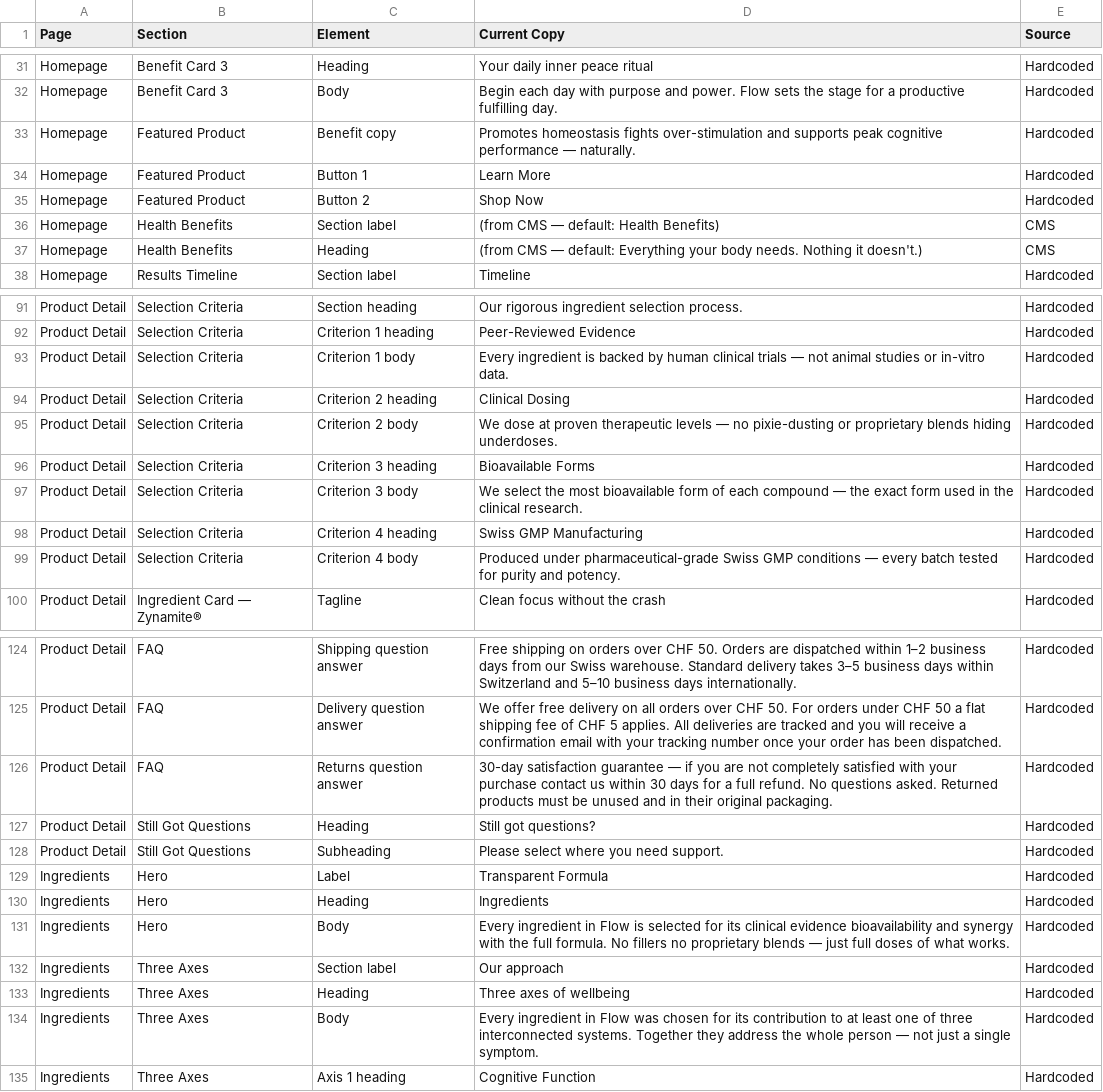
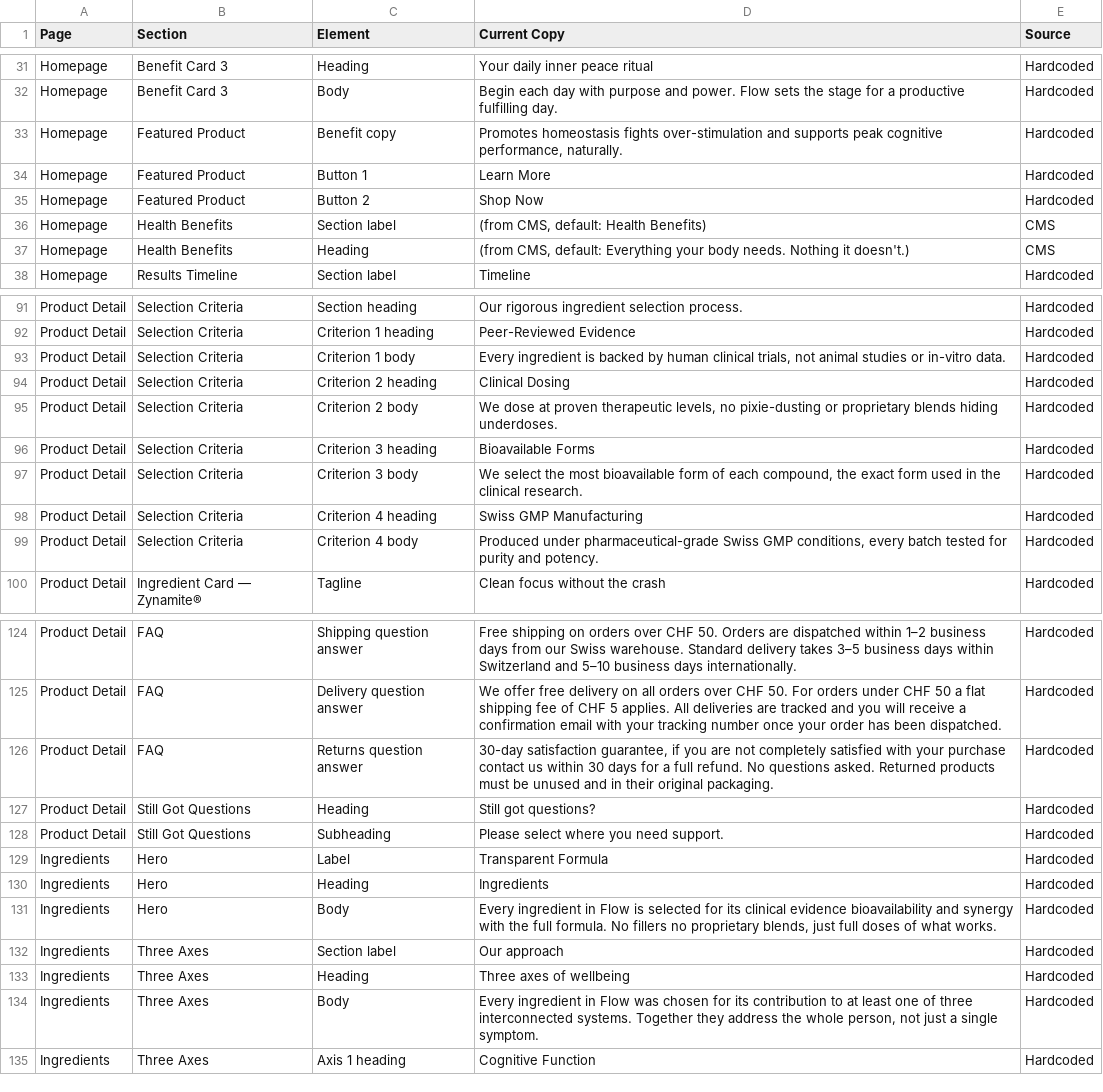
Before and after one commit to adrienmassonnet/FlowHealth, a CSV file: content_map.csv, drawn as a sheet; only a part is shown, gaps mark what is left out; the diff covers the shown part only.

```diff
--- a/content_map.csv
+++ b/content_map.csv
@@ -32,7 +32,7 @@ Homepage,Benefit Card 3,Heading,Your daily inner peace ritual,Hardcoded
 Homepage,Benefit Card 3,Body,Begin each day with purpose and power. Flow sets the stage for a productive fulfilling day.,Hardcoded
-Homepage,Featured Product,Benefit copy,Promotes homeostasis fights over-stimulation and supports peak cognitive performance — naturally.,Hardcoded
+Homepage,Featured Product,Benefit copy,"Promotes homeostasis fights over-stimulation and supports peak cognitive performance, naturally.",Hardcoded
 Homepage,Featured Product,Button 1,Learn More,Hardcoded
 Homepage,Featured Product,Button 2,Shop Now,Hardcoded
-Homepage,Health Benefits,Section label,(from CMS — default: Health Benefits),CMS
-Homepage,Health Benefits,Heading,(from CMS — default: Everything your body needs. Nothing it doesn't.),CMS
+Homepage,Health Benefits,Section label,"(from CMS, default: Health Benefits)",CMS
+Homepage,Health Benefits,Heading,"(from CMS, default: Everything your body needs. Nothing it doesn't.)",CMS
 Homepage,Results Timeline,Section label,Timeline,Hardcoded
@@ -92,9 +92,9 @@ Product Detail,Selection Criteria,Section heading,Our rigorous ingredient select
 Product Detail,Selection Criteria,Criterion 1 heading,Peer-Reviewed Evidence,Hardcoded
-Product Detail,Selection Criteria,Criterion 1 body,Every ingredient is backed by human clinical trials — not animal studies or in-vitro data.,Hardcoded
+Product Detail,Selection Criteria,Criterion 1 body,"Every ingredient is backed by human clinical trials, not animal studies or in-vitro data.",Hardcoded
 Product Detail,Selection Criteria,Criterion 2 heading,Clinical Dosing,Hardcoded
-Product Detail,Selection Criteria,Criterion 2 body,We dose at proven therapeutic levels — no pixie-dusting or proprietary blends hiding underdoses.,Hardcoded
+Product Detail,Selection Criteria,Criterion 2 body,"We dose at proven therapeutic levels, no pixie-dusting or proprietary blends hiding underdoses.",Hardcoded
 Product Detail,Selection Criteria,Criterion 3 heading,Bioavailable Forms,Hardcoded
-Product Detail,Selection Criteria,Criterion 3 body,We select the most bioavailable form of each compound — the exact form used in the clinical research.,Hardcoded
+Product Detail,Selection Criteria,Criterion 3 body,"We select the most bioavailable form of each compound, the exact form used in the clinical research.",Hardcoded
 Product Detail,Selection Criteria,Criterion 4 heading,Swiss GMP Manufacturing,Hardcoded
-Product Detail,Selection Criteria,Criterion 4 body,Produced under pharmaceutical-grade Swiss GMP conditions — every batch tested for purity and potency.,Hardcoded
+Product Detail,Selection Criteria,Criterion 4 body,"Produced under pharmaceutical-grade Swiss GMP conditions, every batch tested for purity and potency.",Hardcoded
 Product Detail,Ingredient Card — Zynamite®,Tagline,Clean focus without the crash,Hardcoded
@@ -125,3 +125,3 @@ Product Detail,FAQ,Shipping question answer,Free shipping on orders over CHF 50.
 Product Detail,FAQ,Delivery question answer,We offer free delivery on all orders over CHF 50. For orders under CHF 50 a flat shipping fee of CHF 5 applies. All deliveries are tracked and you will receive a confirmation email with your tracking number once your order has been dispatched.,Hardcoded
-Product Detail,FAQ,Returns question answer,30-day satisfaction guarantee — if you are not completely satisfied with your purchase contact us within 30 days for a full refund. No questions asked. Returned products must be unused and in their original packaging.,Hardcoded
+Product Detail,FAQ,Returns question answer,"30-day satisfaction guarantee, if you are not completely satisfied with your purchase contact us within 30 days for a full refund. No questions asked. Returned products must be unused and in their original packaging.",Hardcoded
 Product Detail,Still Got Questions,Heading,Still got questions?,Hardcoded
@@ -130,6 +130,6 @@ Ingredients,Hero,Label,Transparent Formula,Hardcoded
 Ingredients,Hero,Heading,Ingredients,Hardcoded
-Ingredients,Hero,Body,Every ingredient in Flow is selected for its clinical evidence bioavailability and synergy with the full formula. No fillers no proprietary blends — just full doses of what works.,Hardcoded
+Ingredients,Hero,Body,"Every ingredient in Flow is selected for its clinical evidence bioavailability and synergy with the full formula. No fillers no proprietary blends, just full doses of what works.",Hardcoded
 Ingredients,Three Axes,Section label,Our approach,Hardcoded
 Ingredients,Three Axes,Heading,Three axes of wellbeing,Hardcoded
-Ingredients,Three Axes,Body,Every ingredient in Flow was chosen for its contribution to at least one of three interconnected systems. Together they address the whole person — not just a single symptom.,Hardcoded
+Ingredients,Three Axes,Body,"Every ingredient in Flow was chosen for its contribution to at least one of three interconnected systems. Together they address the whole person, not just a single symptom.",Hardcoded
 Ingredients,Three Axes,Axis 1 heading,Cognitive Function,Hardcoded
```
Also changed, not shown: 21 edited cells elsewhere in this file, 9 other files.
